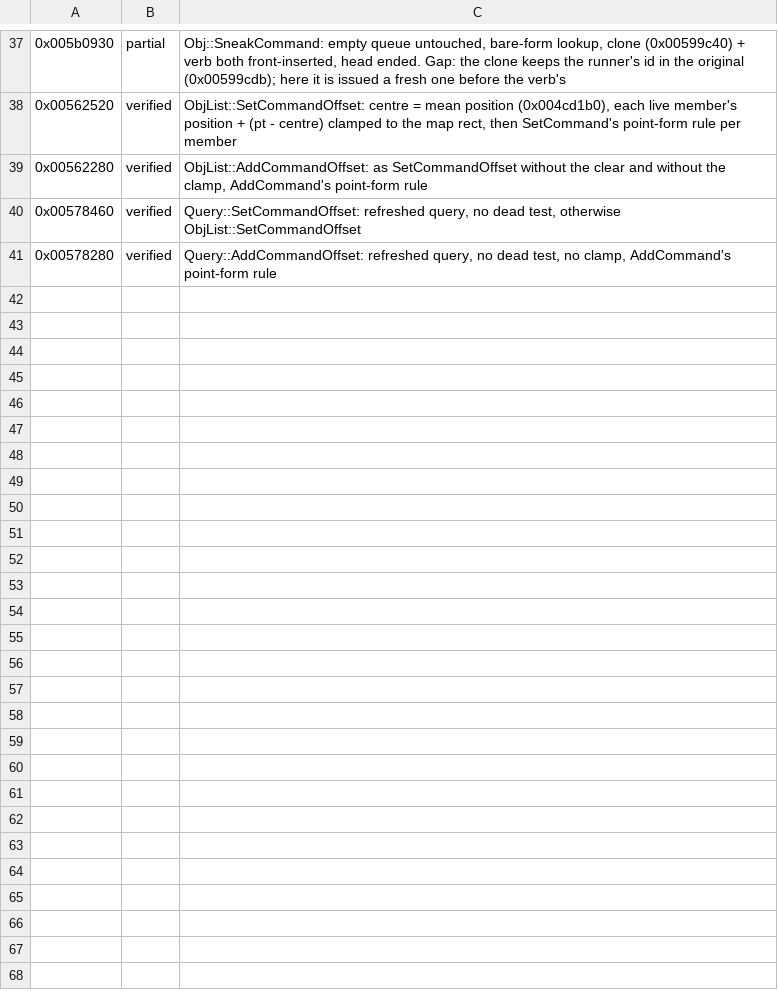
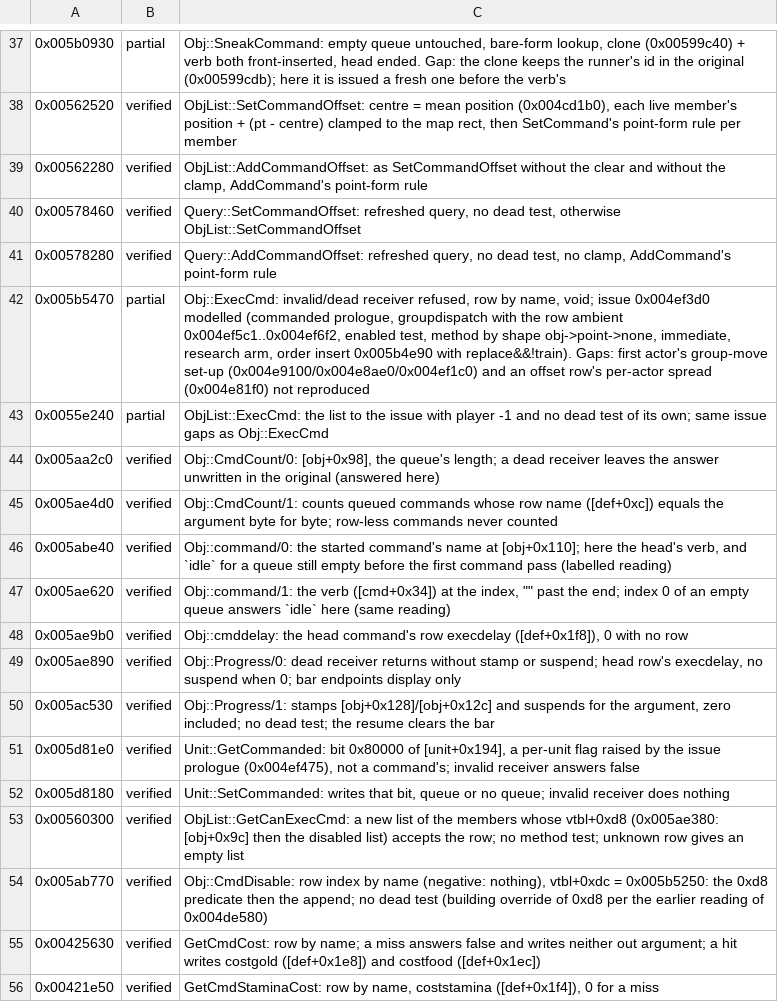
Before and after one commit to alesdi/imperivm-reforged, a TSV file: docs/audit/status/command.tsv, drawn as a sheet; only a part is shown, gaps mark what is left out; the diff names each change by its address in the sheet, - before the commit and + after, or states it on an @@ line.

```diff
--- a/docs/audit/status/command.tsv
+++ b/docs/audit/status/command.tsv
+row 42: 0x005b5470 | partial | Obj::ExecCmd: invalid/dead receiver refused, row by name, void; issue 0x004ef3d0 modelled (commanded prologue, groupdispatch with the row ambient 0x004ef5c1..0x004ef6f2, enabled test, method by shape obj->point->none, immediate, research arm, order insert 0x005b4e90 with replace&&!train). Gaps: first actor's group-move set-up (0x004e9100/0x004e8ae0/0x004ef1c0) and an offset row's per-actor spread (0x004e81f0) not reproduced
+row 43: 0x0055e240 | partial | ObjList::ExecCmd: the list to the issue with player -1 and no dead test of its own; same issue gaps as Obj::ExecCmd
+row 44: 0x005aa2c0 | verified | Obj::CmdCount/0: [obj+0x98], the queue's length; a dead receiver leaves the answer unwritten in the original (answered here)
+row 45: 0x005ae4d0 | verified | Obj::CmdCount/1: counts queued commands whose row name ([def+0xc]) equals the argument byte for byte; row-less commands never counted
+row 46: 0x005abe40 | verified | Obj::command/0: the started command's name at [obj+0x110]; here the head's verb, and `idle` for a queue still empty before the first command pass (labelled reading)
+row 47: 0x005ae620 | verified | Obj::command/1: the verb ([cmd+0x34]) at the index, "" past the end; index 0 of an empty queue answers `idle` here (same reading)
+row 48: 0x005ae9b0 | verified | Obj::cmddelay: the head command's row execdelay ([def+0x1f8]), 0 with no row
+row 49: 0x005ae890 | verified | Obj::Progress/0: dead receiver returns without stamp or suspend; head row's execdelay, no suspend when 0; bar endpoints display only
+row 50: 0x005ac530 | verified | Obj::Progress/1: stamps [obj+0x128]/[obj+0x12c] and suspends for the argument, zero included; no dead test; the resume clears the bar
+row 51: 0x005d81e0 | verified | Unit::GetCommanded: bit 0x80000 of [unit+0x194], a per-unit flag raised by the issue prologue (0x004ef475), not a command's; invalid receiver answers false
+row 52: 0x005d8180 | verified | Unit::SetCommanded: writes that bit, queue or no queue; invalid receiver does nothing
+row 53: 0x00560300 | verified | ObjList::GetCanExecCmd: a new list of the members whose vtbl+0xd8 (0x005ae380: [obj+0x9c] then the disabled list) accepts the row; no method test; unknown row gives an empty list
+row 54: 0x005ab770 | verified | Obj::CmdDisable: row index by name (negative: nothing), vtbl+0xdc = 0x005b5250: the 0xd8 predicate then the append; no dead test (building override of 0xd8 per the earlier reading of 0x004de580)
+row 55: 0x00425630 | verified | GetCmdCost: row by name; a miss answers false and writes neither out argument; a hit writes costgold ([def+0x1e8]) and costfood ([def+0x1ec])
+row 56: 0x00421e50 | verified | GetCmdStaminaCost: row by name, coststamina ([def+0x1f4]), 0 for a miss
```
Also changed, not shown: 9 other files.
